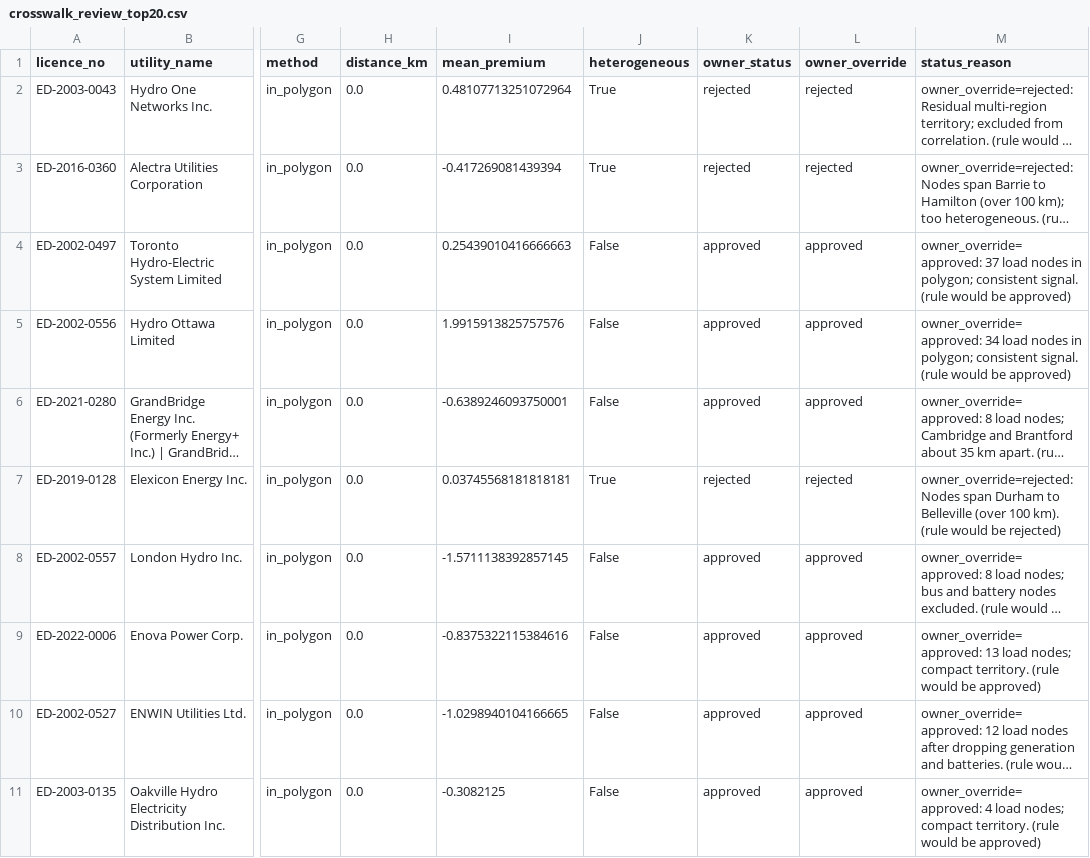
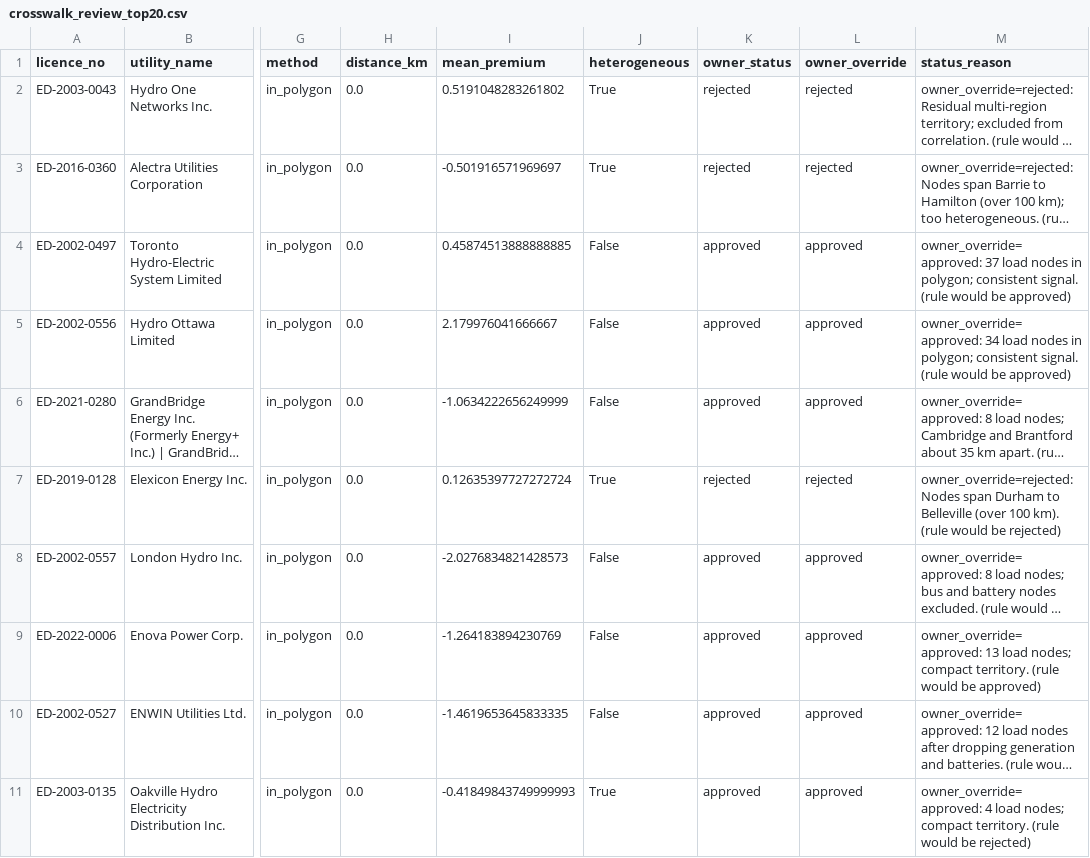
Before and after one commit to hrsslm/DER-monitor, a CSV file: data/processed/crosswalk_review_top20.csv, drawn as a sheet; only a part is shown, gaps mark what is left out; long unchanged cells end in …; the diff covers the shown part only; the diff names each change by its address in the sheet, - before the commit and + after, or states it on an @@ line.

```diff
--- a/data/processed/crosswalk_review_top20.csv
+++ b/data/processed/crosswalk_review_top20.csv
-I2 (mean_premium): 0.48107713251072964
+I2 (mean_premium): 0.5191048283261802
-I3 (mean_premium): -0.417269081439394
+I3 (mean_premium): -0.501916571969697
-I4 (mean_premium): 0.25439010416666663
+I4 (mean_premium): 0.45874513888888885
-I5 (mean_premium): 1.9915913825757576
+I5 (mean_premium): 2.179976041666667
-I6 (mean_premium): -0.6389246093750001
+I6 (mean_premium): -1.0634222656249999
-I7 (mean_premium): 0.03745568181818181
+I7 (mean_premium): 0.12635397727272724
-I8 (mean_premium): -1.5711138392857145
+I8 (mean_premium): -2.0276834821428573
-I9 (mean_premium): -0.8375322115384616
+I9 (mean_premium): -1.264183894230769
-I10 (mean_premium): -1.0298940104166665
+I10 (mean_premium): -1.4619653645833335
-I11 (mean_premium): -0.3082125
+I11 (mean_premium): -0.41849843749999993
-J11 (heterogeneous): False
+J11 (heterogeneous): True
-M11 (status_reason): …would be approved)
+M11 (status_reason): …would be rejected)
```
Also changed, not shown: 10 edited cells elsewhere in this file, data/processed/ldc_node_signal.csv, data/processed/node_congestion_30d.csv, 5 other files.
